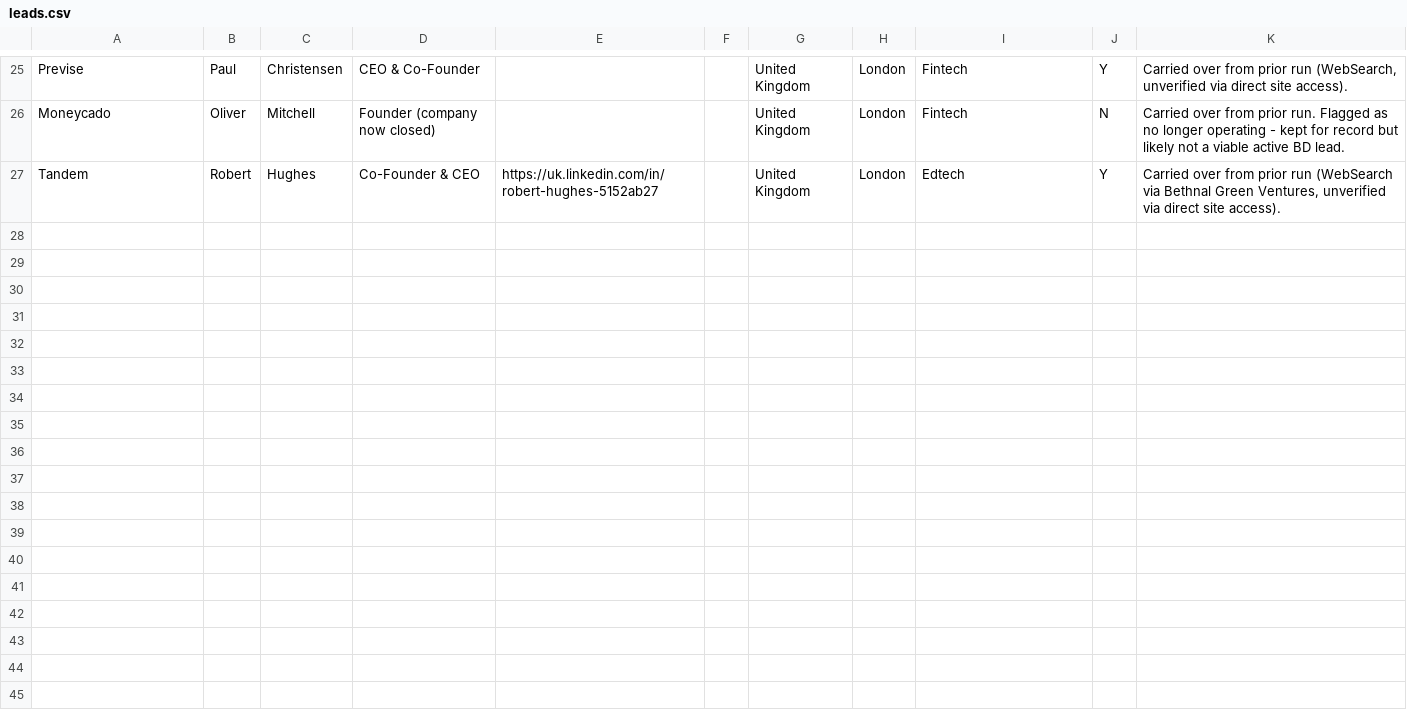
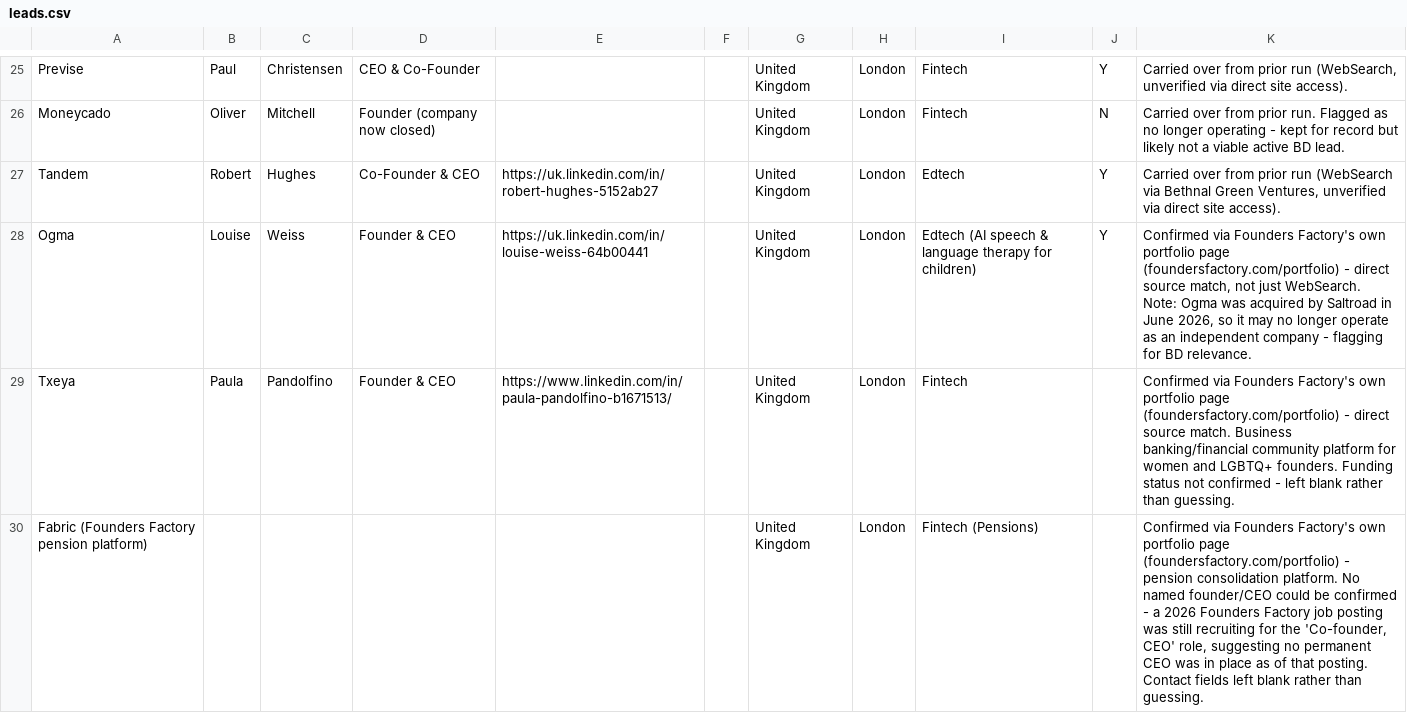
Before and after one commit to designbizkot/jennie-bizdev, a CSV file: leads.csv, drawn as a sheet; only a part is shown, gaps mark what is left out; the diff names each change by its address in the sheet, - before the commit and + after, or states it on an @@ line.

```diff
--- a/leads.csv
+++ b/leads.csv
+row 28: Ogma | Louise | Weiss | Founder & CEO | https://uk.linkedin.com/in/louise-weiss-64b00441 |  | United Kingdom | London | Edtech (AI speech & language therapy for children) | Y | Confirmed via Founders Factory's own portfolio page (foundersfactory.com/portfolio) - direct source match, not just WebSearch. Note: Ogma was acquired by Saltroad in June 2026, so it may no longer operate as an independent company - flagging for BD relevance.
+row 29: Txeya | Paula | Pandolfino | Founder & CEO | https://www.linkedin.com/in/paula-pandolfino-b1671513/ |  | United Kingdom | London | Fintech |  | Confirmed via Founders Factory's own portfolio page (foundersfactory.com/portfolio) - direct source match. Business banking/financial community platform for women and LGBTQ+ founders. Funding status not confirmed - left blank rather than guessing.
+row 30: Fabric (Founders Factory pension platform) |  |  |  |  |  | United Kingdom | London | Fintech (Pensions) |  | Confirmed via Founders Factory's own portfolio page (foundersfactory.com/portfolio) - pension consolidation platform. No named founder/CEO could be confirmed - a 2026 Founders Factory job posting was still recruiting for the 'Co-founder, CEO' role, suggesting no permanent CEO was in place as of that posting. Contact fields left blank rather than guessing.
```
